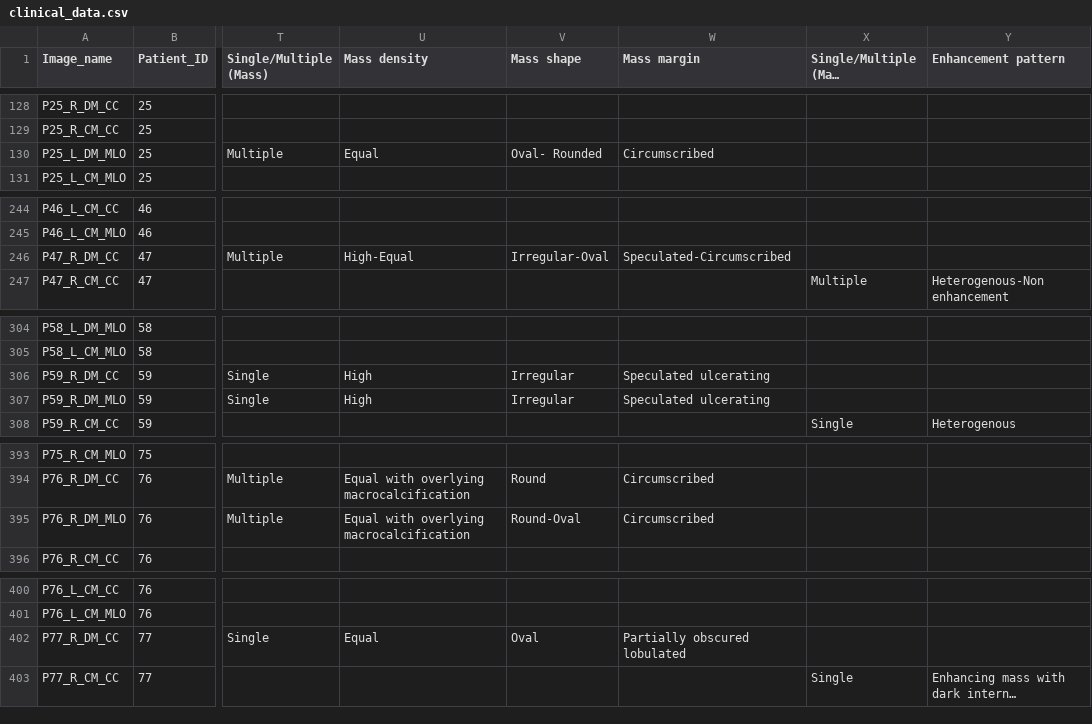
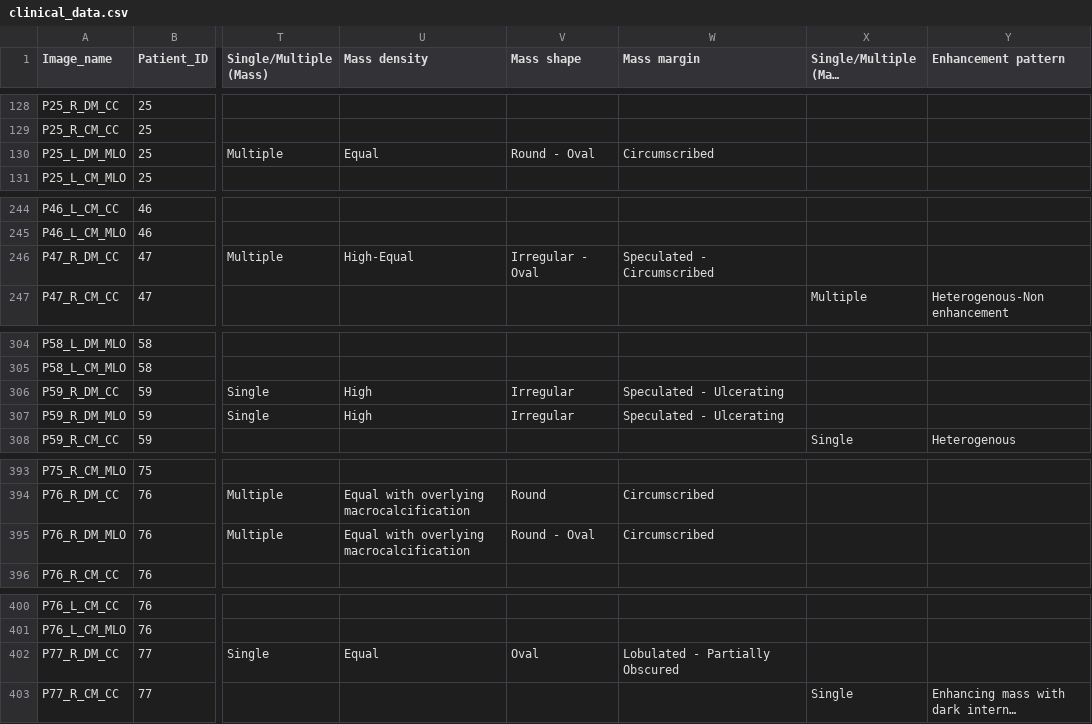
Before and after one commit to koolkiz/DSA4262_Health5, a CSV file: data/clinical_data.csv, drawn as a sheet; only a part is shown, gaps mark what is left out; long unchanged cells end in …; the diff covers the shown part only; the diff names each change by its address in the sheet, - before the commit and + after, or states it on an @@ line.

```diff
--- a/data/clinical_data.csv
+++ b/data/clinical_data.csv
-V130 (Mass shape): Oval- Rounded
+V130 (Mass shape): Round - Oval
-V246 (Mass shape): Irregular-Oval
+V246 (Mass shape): Irregular - Oval
-W246 (Mass margin): Speculated-Circumscribed
+W246 (Mass margin): Speculated - Circumscribed
-W306:W307 (Mass margin): Speculated ulcerating
+W306:W307 (Mass margin): Speculated - Ulcerating
-V395 (Mass shape): Round-Oval
+V395 (Mass shape): Round - Oval
-W402 (Mass margin): Partially obscured lobulated
+W402 (Mass margin): Lobulated - Partially Obscured
```
Also changed, not shown: 16 edited cells elsewhere in this file, 1 other file.
